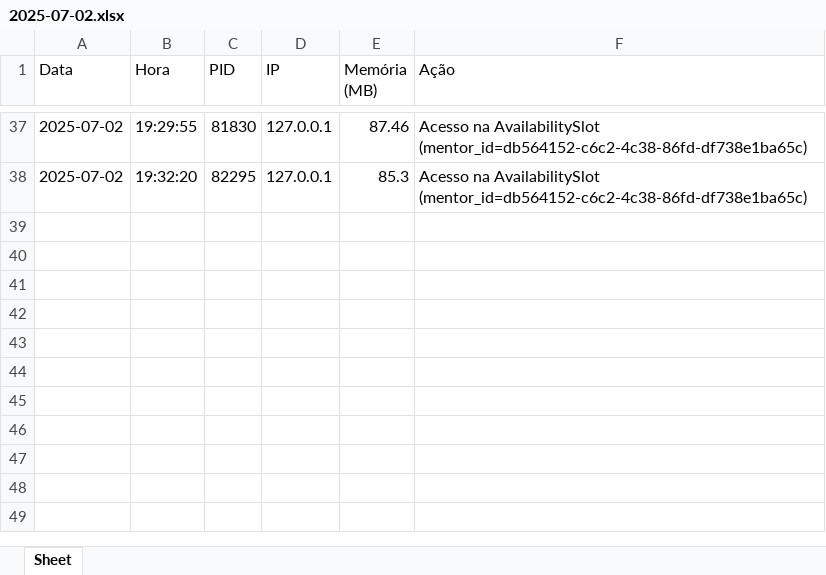
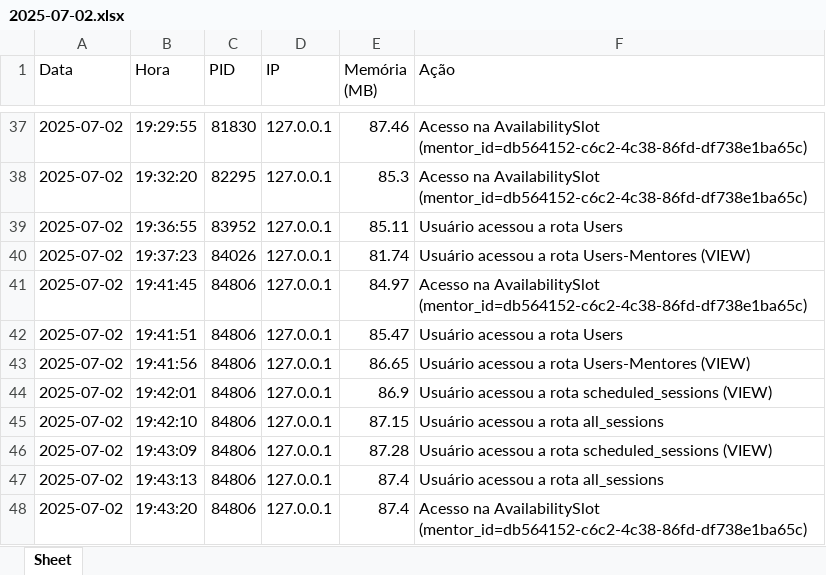
Before and after one commit to Baku-Stark/DevMatch, an Excel workbook: api/desempenho/2025-07-02.xlsx, sheet Sheet, drawn as a sheet; only a part is shown, gaps mark what is left out; values as stored, in another font and other column widths than the file's, no borders; the diff names each change by its address in the sheet, - before the commit and + after, or states it on an @@ line.

```diff
--- a/api/desempenho/2025-07-02.xlsx (sheet Sheet)
+++ b/api/desempenho/2025-07-02.xlsx (sheet Sheet)
+row 39: 2025-07-02 | 19:36:55 | 83952 | 127.0.0.1 | 85.11 | Usuário acessou a rota Users
+row 40: 2025-07-02 | 19:37:23 | 84026 | 127.0.0.1 | 81.74 | Usuário acessou a rota Users-Mentores (VIEW)
+row 41: 2025-07-02 | 19:41:45 | 84806 | 127.0.0.1 | 84.97 | Acesso na AvailabilitySlot (mentor_id=db564152-c6c2-4c38-86fd-df738e1ba65c)
+row 42: 2025-07-02 | 19:41:51 | 84806 | 127.0.0.1 | 85.47 | Usuário acessou a rota Users
+row 43: 2025-07-02 | 19:41:56 | 84806 | 127.0.0.1 | 86.65 | Usuário acessou a rota Users-Mentores (VIEW)
+row 44: 2025-07-02 | 19:42:01 | 84806 | 127.0.0.1 | 86.9 | Usuário acessou a rota scheduled_sessions (VIEW)
+row 45: 2025-07-02 | 19:42:10 | 84806 | 127.0.0.1 | 87.15 | Usuário acessou a rota all_sessions
+row 46: 2025-07-02 | 19:43:09 | 84806 | 127.0.0.1 | 87.28 | Usuário acessou a rota scheduled_sessions (VIEW)
+row 47: 2025-07-02 | 19:43:13 | 84806 | 127.0.0.1 | 87.4 | Usuário acessou a rota all_sessions
+row 48: 2025-07-02 | 19:43:20 | 84806 | 127.0.0.1 | 87.4 | Acesso na AvailabilitySlot (mentor_id=db564152-c6c2-4c38-86fd-df738e1ba65c)
```
Also changed, not shown: 2 other files.
